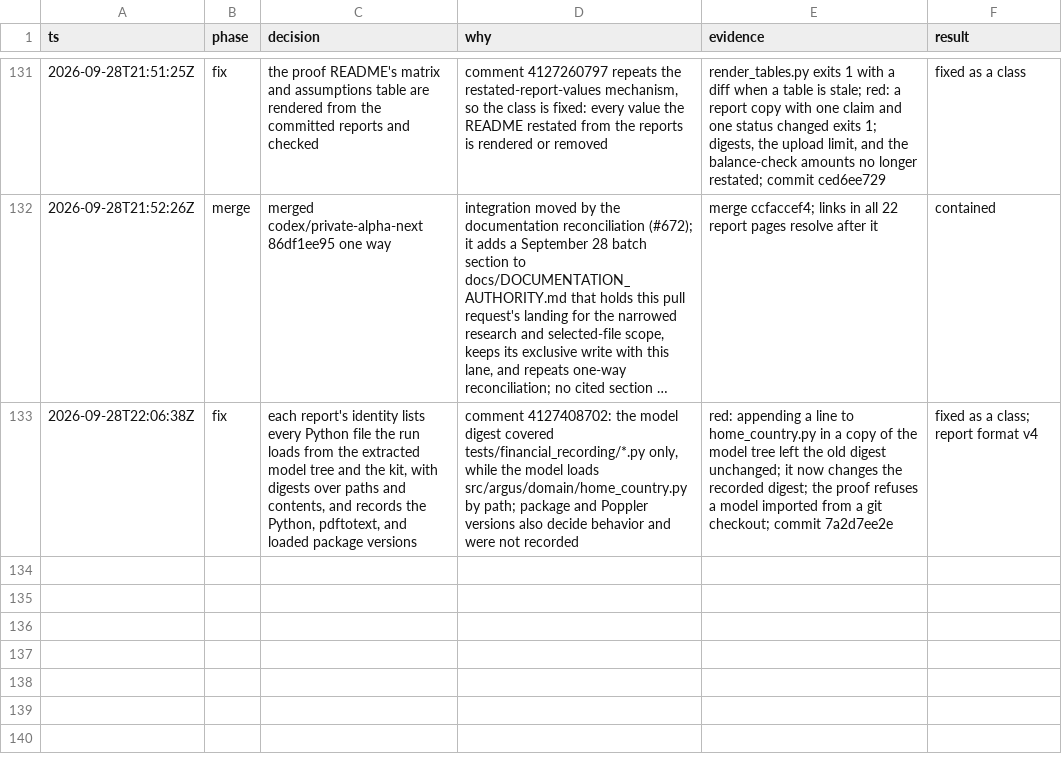
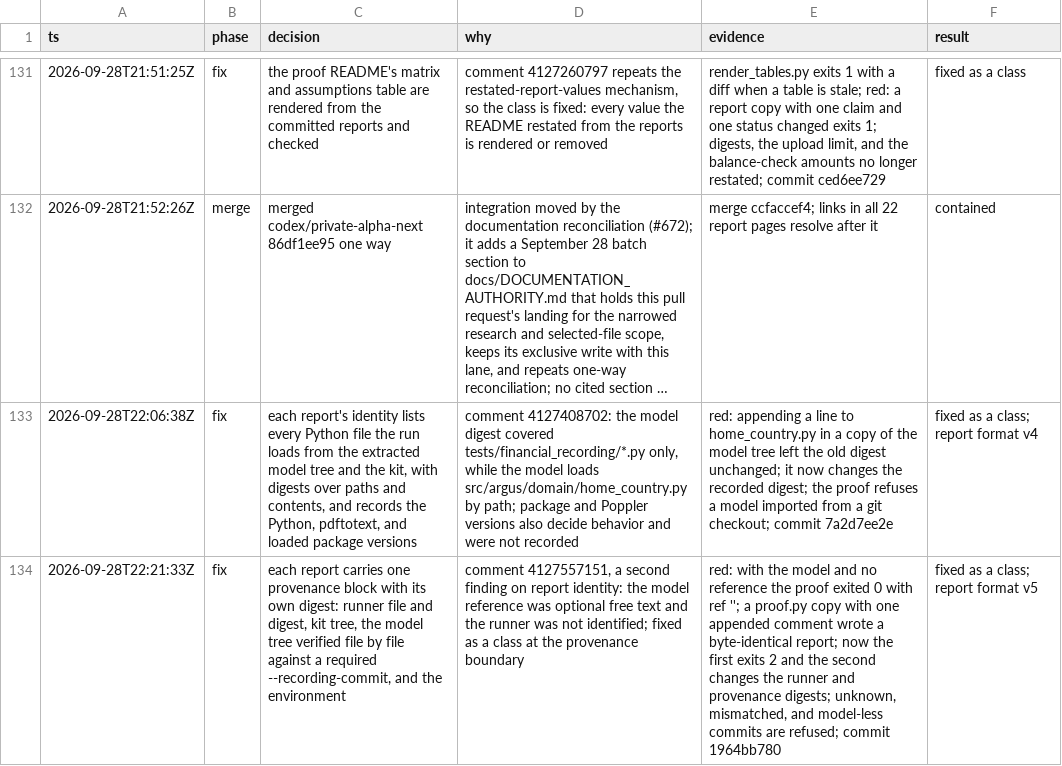
Before and after one commit to lagarcess/argus, a TSV file: docs/reports/dominican-bank-connectivity/decision-trail.tsv, drawn as a sheet; only a part is shown, gaps mark what is left out; long unchanged cells end in …; the diff names each change by its address in the sheet, - before the commit and + after, or states it on an @@ line.

Commit message:
docs(reports): log the provenance fix in the decision trail

```diff
--- a/docs/reports/dominican-bank-connectivity/decision-trail.tsv
+++ b/docs/reports/dominican-bank-connectivity/decision-trail.tsv
+row 134: 2026-09-28T22:21:33Z | fix | each report carries one provenance block with its own digest: runner file and digest, kit tree, the model tree verified file by file against a required --recording-commit, and the environment | comment 4127557151, a second finding on report identity: the model reference was optional free text and the runner was not identified; fixed as a class at the provenance boundary | red: with the model and no reference the proof exited 0 with ref ''; a proof.py copy with one appended comment wrote a byte-identical report; now the first exits 2 and the second changes the runner and provenance digests; unknown, mismatched, and model-less commits are refused; commit 1964bb780 | fixed as a class; report format v5
```
